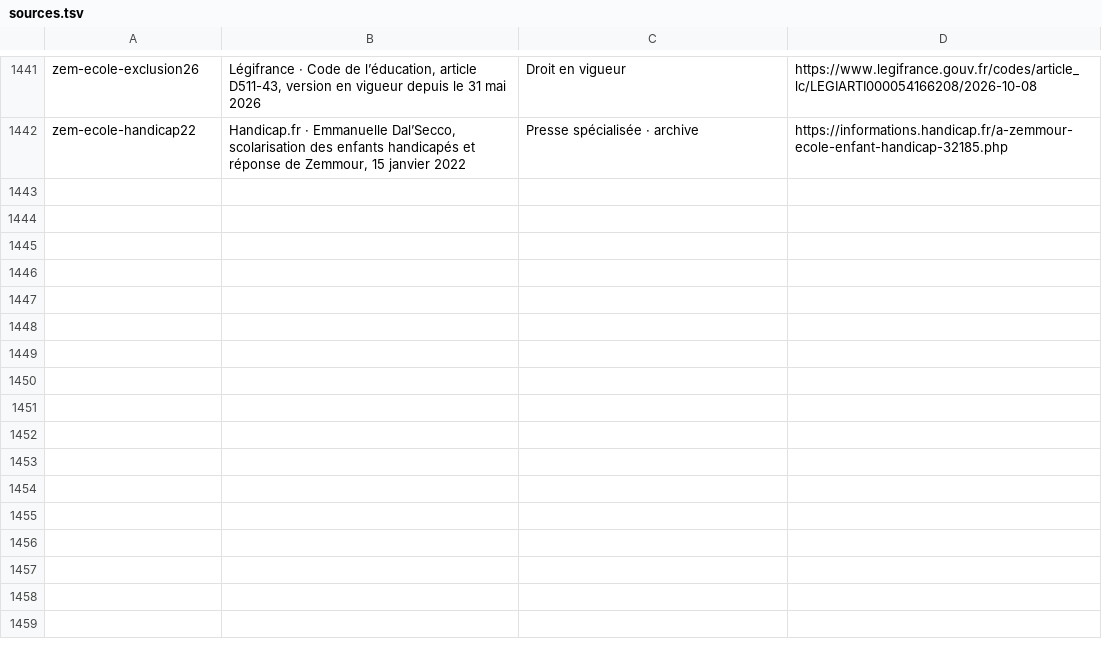
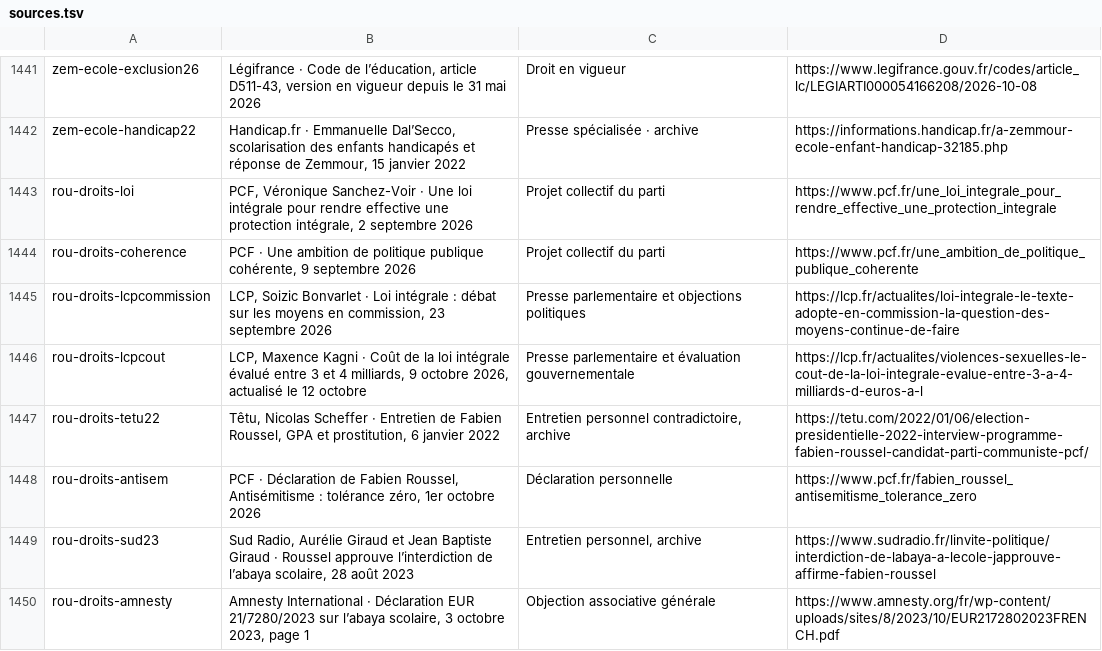
Before and after one commit to adrienconrath/pourquivoter, a TSV file: data/sources.tsv, drawn as a sheet; only a part is shown, gaps mark what is left out.

Commit message:
Approfondir droits Roussel violences égalité laïcité et handicap

```diff
--- a/data/sources.tsv
+++ b/data/sources.tsv
@@ -1442 +1442,9 @@ zem-ecole-exclusion26|Légifrance · Code de l’éducation, article D511-43, ve
 zem-ecole-handicap22|Handicap.fr · Emmanuelle Dal’Secco, scolarisation des enfants handicapés et réponse de Zemmour, 15 janvier 2022|Presse spécialisée · archive|https://informations.handicap.fr/a-zemmour-ecole-enfant-handicap-32185.php
+rou-droits-loi|PCF, Véronique Sanchez-Voir · Une loi intégrale pour rendre effective une protection intégrale, 2 septembre 2026|Projet collectif du parti|https://www.pcf.fr/une_loi_integrale_pour_rendre_effective_une_protection_integrale
+rou-droits-coherence|PCF · Une ambition de politique publique cohérente, 9 septembre 2026|Projet collectif du parti|https://www.pcf.fr/une_ambition_de_politique_publique_coherente
+rou-droits-lcpcommission|LCP, Soizic Bonvarlet · Loi intégrale : débat sur les moyens en commission, 23 septembre 2026|Presse parlementaire et objections politiques|https://lcp.fr/actualites/loi-integrale-le-texte-adopte-en-commission-la-question-des-moyens-continue-de-faire
+rou-droits-lcpcout|LCP, Maxence Kagni · Coût de la loi intégrale évalué entre 3 et 4 milliards, 9 octobre 2026, actualisé le 12 octobre|Presse parlementaire et évaluation gouvernementale|https://lcp.fr/actualites/violences-sexuelles-le-cout-de-la-loi-integrale-evalue-entre-3-a-4-milliards-d-euros-a-l
+rou-droits-tetu22|Têtu, Nicolas Scheffer · Entretien de Fabien Roussel, GPA et prostitution, 6 janvier 2022|Entretien personnel contradictoire, archive|https://tetu.com/2022/01/06/election-presidentielle-2022-interview-programme-fabien-roussel-candidat-parti-communiste-pcf/
+rou-droits-antisem|PCF · Déclaration de Fabien Roussel, Antisémitisme : tolérance zéro, 1er octobre 2026|Déclaration personnelle|https://www.pcf.fr/fabien_roussel_antisemitisme_tolerance_zero
+rou-droits-sud23|Sud Radio, Aurélie Giraud et Jean Baptiste Giraud · Roussel approuve l’interdiction de l’abaya scolaire, 28 août 2023|Entretien personnel, archive|https://www.sudradio.fr/linvite-politique/interdiction-de-labaya-a-lecole-japprouve-affirme-fabien-roussel
+rou-droits-amnesty|Amnesty International · Déclaration EUR 21/7280/2023 sur l’abaya scolaire, 3 octobre 2023, page 1|Objection associative générale|https://www.amnesty.org/fr/wp-content/uploads/sites/8/2023/10/EUR2172802023FRENCH.pdf
```
Also changed, not shown: data/audit-couverture.tsv, data/recherches.tsv, 3 other files.
